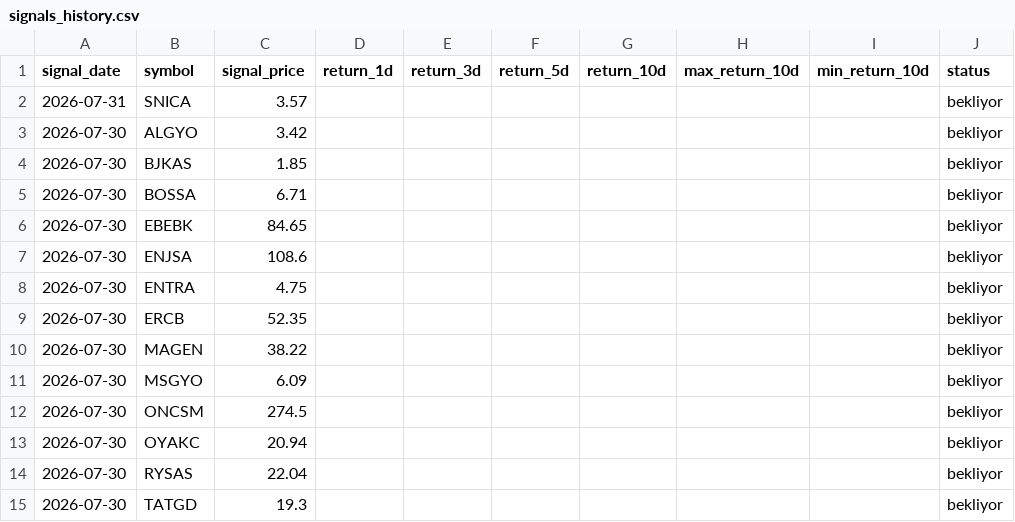
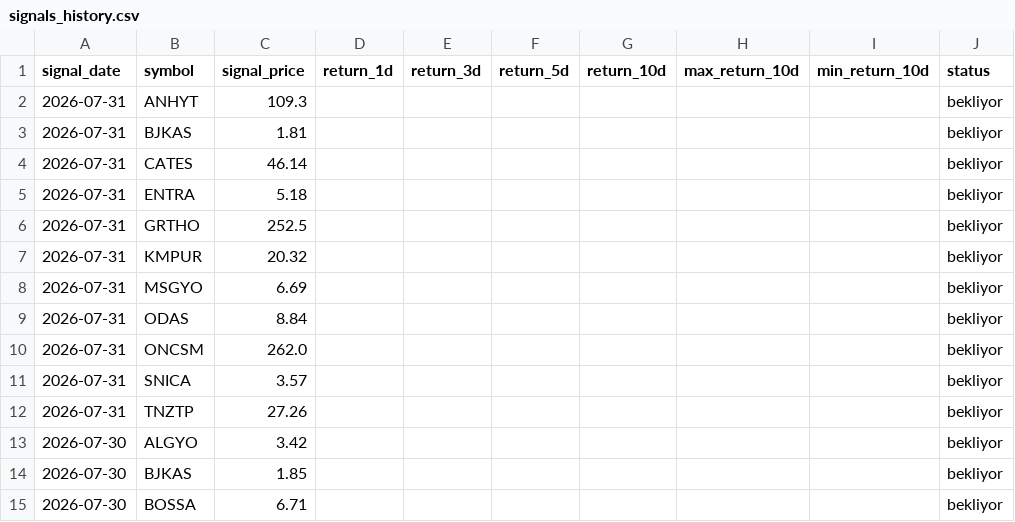
Before and after one commit to swcydsqzjb-bit/bist-bot, a CSV file: signals_history.csv, drawn as a sheet; only a part is shown; the shorter side is filled out with more unchanged rows.

Commit message:
Performans geçmişini güncelle

```diff
--- a/signals_history.csv
+++ b/signals_history.csv
@@ -1,3 +1,13 @@
 signal_date,symbol,signal_price,return_1d,return_3d,return_5d,return_10d,max_return_10d,min_return_10d,status
+2026-07-31,ANHYT,109.3,,,,,,,bekliyor
+2026-07-31,BJKAS,1.81,,,,,,,bekliyor
+2026-07-31,CATES,46.14,,,,,,,bekliyor
+2026-07-31,ENTRA,5.18,,,,,,,bekliyor
+2026-07-31,GRTHO,252.5,,,,,,,bekliyor
+2026-07-31,KMPUR,20.32,,,,,,,bekliyor
+2026-07-31,MSGYO,6.69,,,,,,,bekliyor
+2026-07-31,ODAS,8.84,,,,,,,bekliyor
+2026-07-31,ONCSM,262.0,,,,,,,bekliyor
 2026-07-31,SNICA,3.57,,,,,,,bekliyor
+2026-07-31,TNZTP,27.26,,,,,,,bekliyor
 2026-07-30,ALGYO,3.42,,,,,,,bekliyor
```
